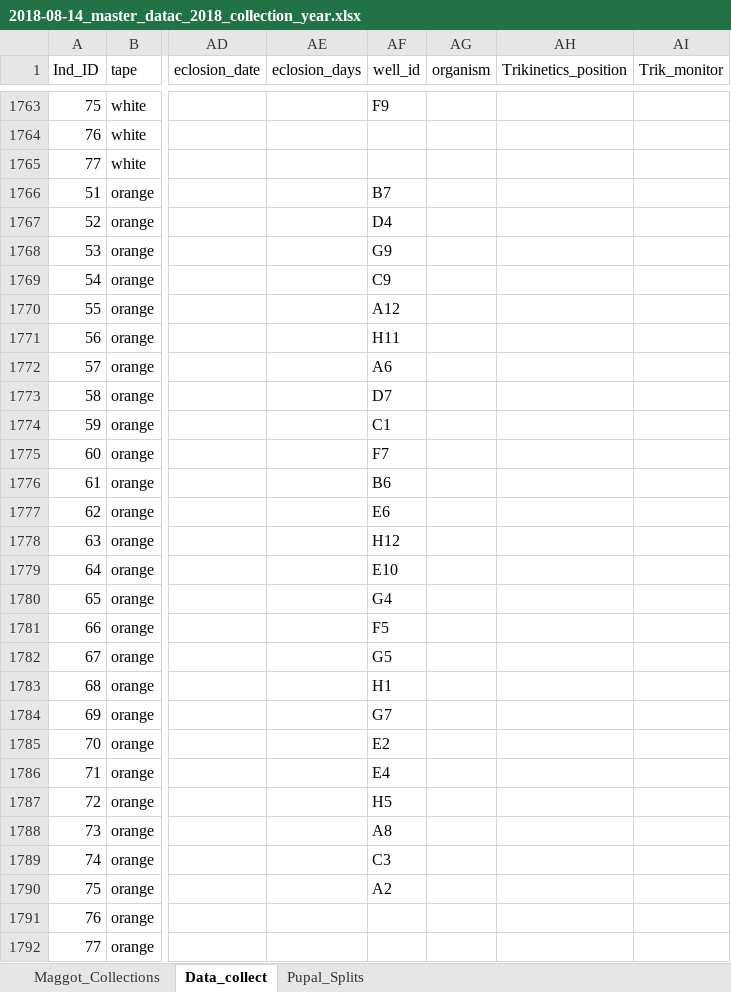
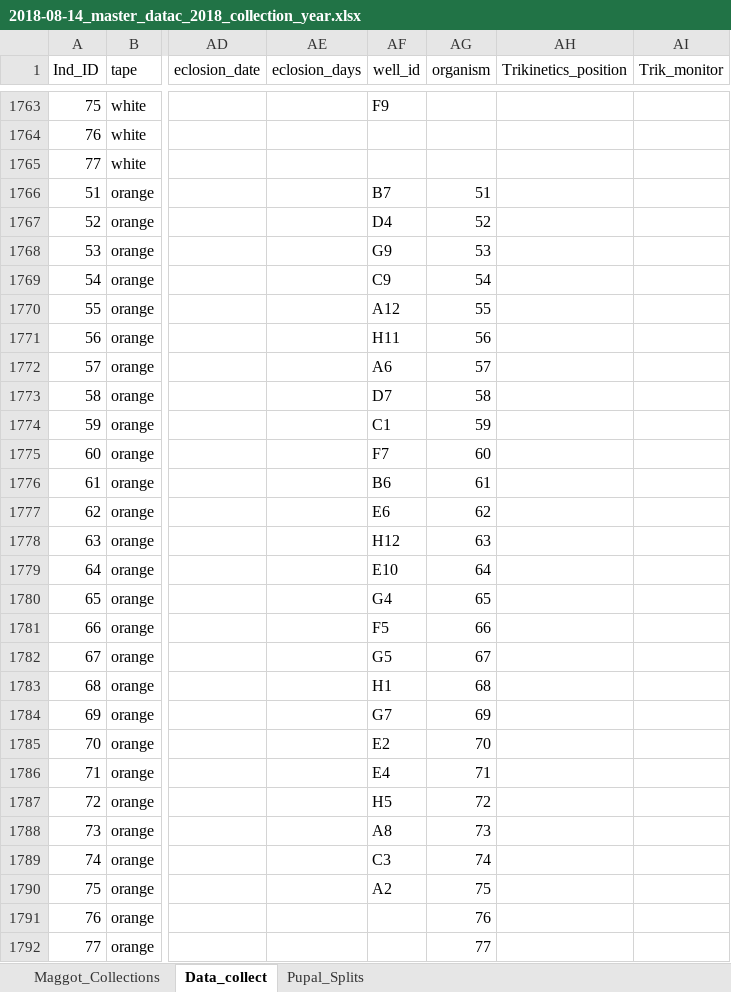
Before and after one commit to adnguyen/Circadian_rhythm_runs_seasonal_timing, an Excel workbook: Data/2018-08-14_master_datac_2018_collection_year.xlsx, sheet Data_collect, drawn as a sheet; only a part is shown, gaps mark what is left out; values as stored, in another font and other column widths than the file's, no borders; the diff covers the shown part only; the diff names each change by its address in the sheet, - before the commit and + after, or states it on an @@ line.

Commit message:
updated dataset

```diff
--- a/Data/2018-08-14_master_datac_2018_collection_year.xlsx (sheet Data_collect)
+++ b/Data/2018-08-14_master_datac_2018_collection_year.xlsx (sheet Data_collect)
-AG1766 (organism): (empty)
+AG1766 (organism): 51
-AG1767 (organism): (empty)
+AG1767 (organism): 52
-AG1768 (organism): (empty)
+AG1768 (organism): 53
-AG1769 (organism): (empty)
+AG1769 (organism): 54
-AG1770 (organism): (empty)
+AG1770 (organism): 55
-AG1771 (organism): (empty)
+AG1771 (organism): 56
-AG1772 (organism): (empty)
+AG1772 (organism): 57
-AG1773 (organism): (empty)
+AG1773 (organism): 58
-AG1774 (organism): (empty)
+AG1774 (organism): 59
-AG1775 (organism): (empty)
+AG1775 (organism): 60
-AG1776 (organism): (empty)
+AG1776 (organism): 61
-AG1777 (organism): (empty)
+AG1777 (organism): 62
-AG1778 (organism): (empty)
+AG1778 (organism): 63
-AG1779 (organism): (empty)
+AG1779 (organism): 64
-AG1780 (organism): (empty)
+AG1780 (organism): 65
-AG1781 (organism): (empty)
+AG1781 (organism): 66
-AG1782 (organism): (empty)
+AG1782 (organism): 67
-AG1783 (organism): (empty)
+AG1783 (organism): 68
-AG1784 (organism): (empty)
+AG1784 (organism): 69
-AG1785 (organism): (empty)
+AG1785 (organism): 70
-AG1786 (organism): (empty)
+AG1786 (organism): 71
-AG1787 (organism): (empty)
+AG1787 (organism): 72
-AG1788 (organism): (empty)
+AG1788 (organism): 73
-AG1789 (organism): (empty)
+AG1789 (organism): 74
-AG1790 (organism): (empty)
+AG1790 (organism): 75
-AG1791 (organism): (empty)
+AG1791 (organism): 76
-AG1792 (organism): (empty)
+AG1792 (organism): 77
```
Also changed, not shown: 30 edited cells elsewhere in this sheet.
